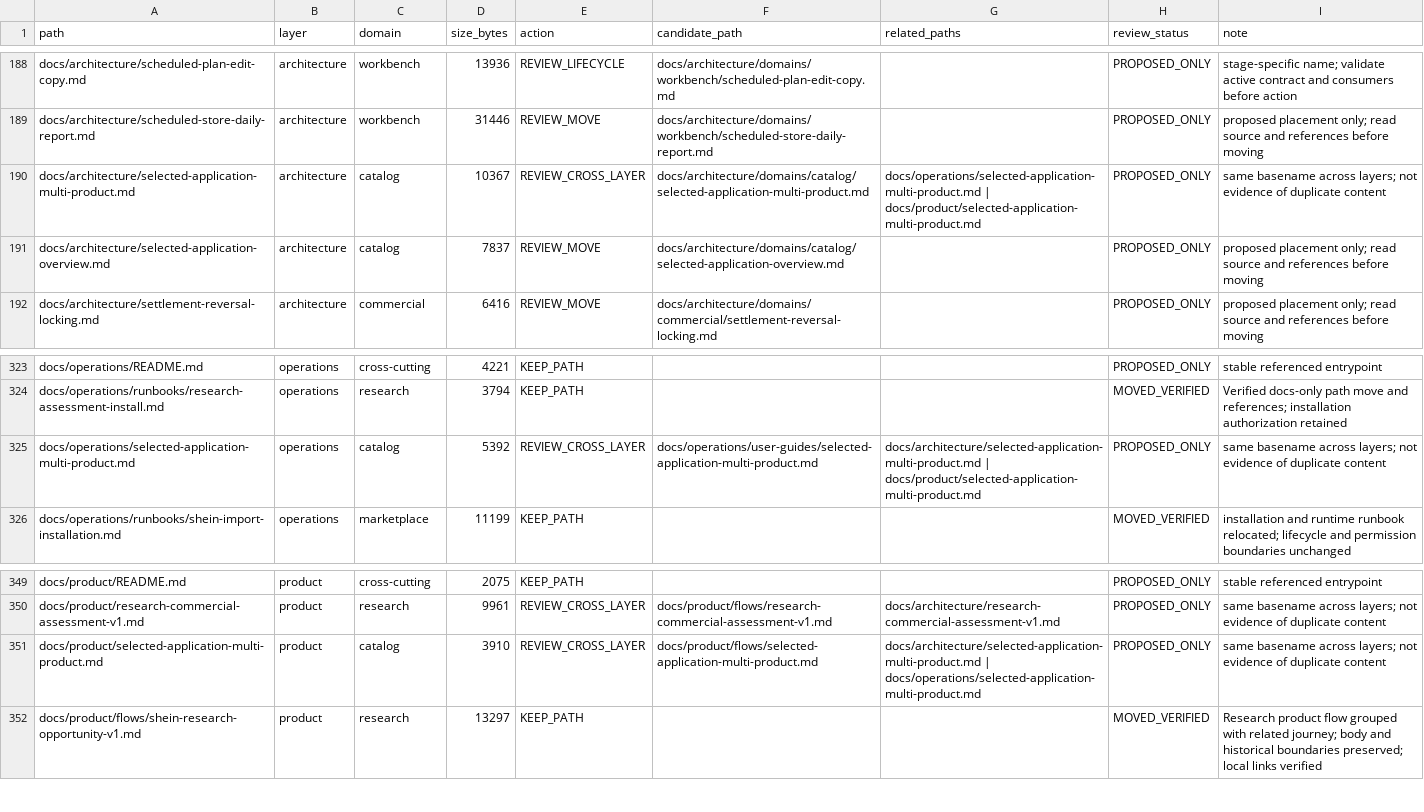
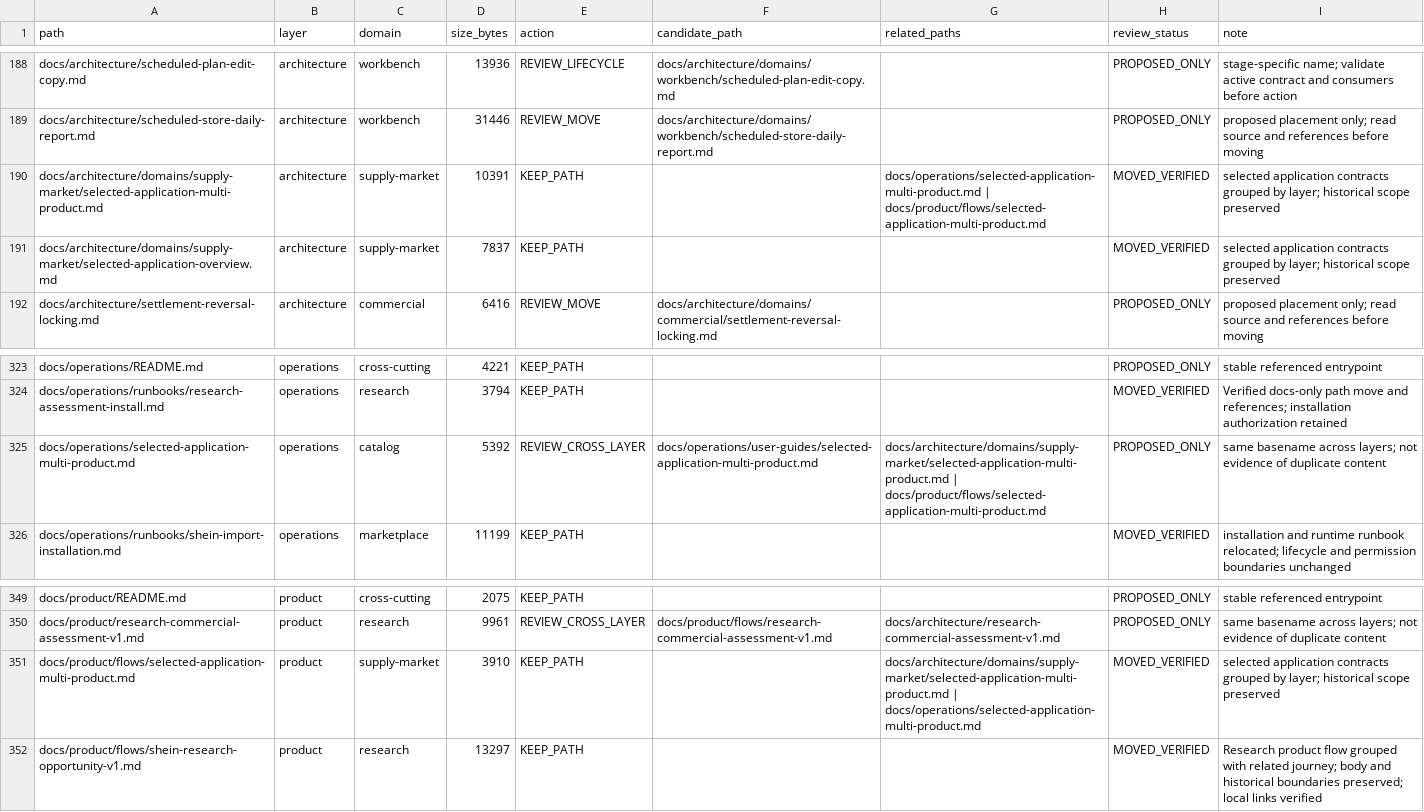
Before and after one commit to henryxu1008/shuomi-ai-commerce, a CSV file: docs/document-inventory.csv, drawn as a sheet; only a part is shown, gaps mark what is left out.

Commit message:
docs(supply-market): group selected application journey contracts

```diff
--- a/docs/document-inventory.csv
+++ b/docs/document-inventory.csv
@@ -189,4 +189,4 @@ docs/architecture/scheduled-plan-edit-copy.md,architecture,workbench,13936,REVIE
 docs/architecture/scheduled-store-daily-report.md,architecture,workbench,31446,REVIEW_MOVE,docs/architecture/domains/workbench/scheduled-store-daily-report.md,,PROPOSED_ONLY,proposed placement only; read source and references before moving
-docs/architecture/selected-application-multi-product.md,architecture,catalog,10367,REVIEW_CROSS_LAYER,docs/architecture/domains/catalog/selected-application-multi-product.md,docs/operations/selected-application-multi-product.md | docs/product/selected-application-multi-product.md,PROPOSED_ONLY,same basename across layers; not evidence of duplicate content
-docs/architecture/selected-application-overview.md,architecture,catalog,7837,REVIEW_MOVE,docs/architecture/domains/catalog/selected-application-overview.md,,PROPOSED_ONLY,proposed placement only; read source and references before moving
+docs/architecture/domains/supply-market/selected-application-multi-product.md,architecture,supply-market,10391,KEEP_PATH,,docs/operations/selected-application-multi-product.md | docs/product/flows/selected-application-multi-product.md,MOVED_VERIFIED,selected application contracts grouped by layer; historical scope preserved
+docs/architecture/domains/supply-market/selected-application-overview.md,architecture,supply-market,7837,KEEP_PATH,,,MOVED_VERIFIED,selected application contracts grouped by layer; historical scope preserved
 docs/architecture/settlement-reversal-locking.md,architecture,commercial,6416,REVIEW_MOVE,docs/architecture/domains/commercial/settlement-reversal-locking.md,,PROPOSED_ONLY,proposed placement only; read source and references before moving
@@ -324,3 +324,3 @@ docs/operations/README.md,operations,cross-cutting,4221,KEEP_PATH,,,PROPOSED_ONL
 docs/operations/runbooks/research-assessment-install.md,operations,research,3794,KEEP_PATH,,,MOVED_VERIFIED,Verified docs-only path move and references; installation authorization retained
-docs/operations/selected-application-multi-product.md,operations,catalog,5392,REVIEW_CROSS_LAYER,docs/operations/user-guides/selected-application-multi-product.md,docs/architecture/selected-application-multi-product.md | docs/product/selected-application-multi-product.md,PROPOSED_ONLY,same basename across layers; not evidence of duplicate content
+docs/operations/selected-application-multi-product.md,operations,catalog,5392,REVIEW_CROSS_LAYER,docs/operations/user-guides/selected-application-multi-product.md,docs/architecture/domains/supply-market/selected-application-multi-product.md | docs/product/flows/selected-application-multi-product.md,PROPOSED_ONLY,same basename across layers; not evidence of duplicate content
 docs/operations/runbooks/shein-import-installation.md,operations,marketplace,11199,KEEP_PATH,,,MOVED_VERIFIED,installation and runtime runbook relocated; lifecycle and permission boundaries unchanged
@@ -350,3 +350,3 @@ docs/product/README.md,product,cross-cutting,2075,KEEP_PATH,,,PROPOSED_ONLY,stab
 docs/product/research-commercial-assessment-v1.md,product,research,9961,REVIEW_CROSS_LAYER,docs/product/flows/research-commercial-assessment-v1.md,docs/architecture/research-commercial-assessment-v1.md,PROPOSED_ONLY,same basename across layers; not evidence of duplicate content
-docs/product/selected-application-multi-product.md,product,catalog,3910,REVIEW_CROSS_LAYER,docs/product/flows/selected-application-multi-product.md,docs/architecture/selected-application-multi-product.md | docs/operations/selected-application-multi-product.md,PROPOSED_ONLY,same basename across layers; not evidence of duplicate content
+docs/product/flows/selected-application-multi-product.md,product,supply-market,3910,KEEP_PATH,,docs/architecture/domains/supply-market/selected-application-multi-product.md | docs/operations/selected-application-multi-product.md,MOVED_VERIFIED,selected application contracts grouped by layer; historical scope preserved
 docs/product/flows/shein-research-opportunity-v1.md,product,research,13297,KEEP_PATH,,,MOVED_VERIFIED,Research product flow grouped with related journey; body and historical boundaries preserved; local links verified
```
Also changed, not shown: 8 other files.
